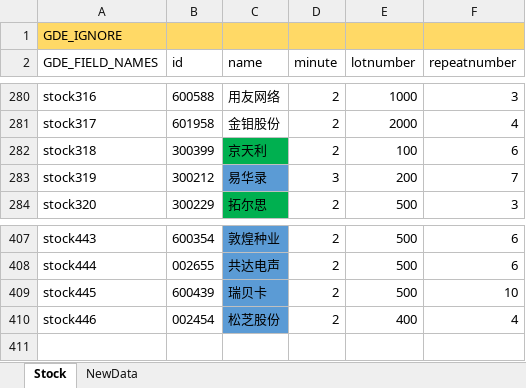
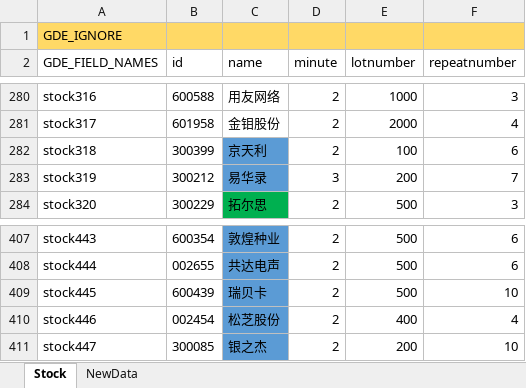
Before and after one commit to zsdarkblue/TradeStation_ContinuousTrade, an Excel workbook: stock.xlsx, sheet Stock, drawn as a sheet; only a part is shown, gaps mark what is left out; values as stored, in another font and other column widths than the file's, no borders; the diff names each change by its address in the sheet, - before the commit and + after, or states it on an @@ line.

```diff
--- a/stock.xlsx (sheet Stock)
+++ b/stock.xlsx (sheet Stock)
-C282 fill: #00B050
+C282 fill: #5B9BD5
+row 411: stock447 | 300085 | 银之杰 | 2 | 200 | 10
```
Also changed, not shown: sheet NewData, 3 other files.
